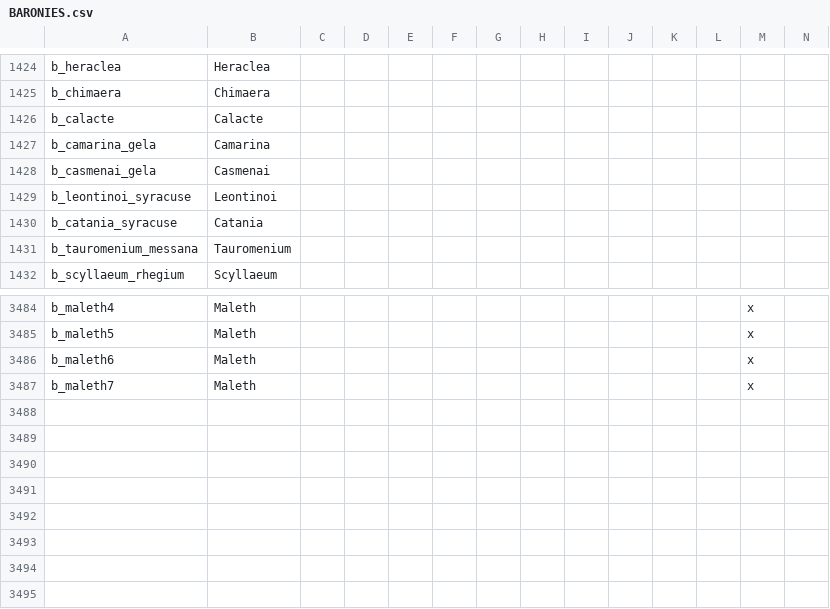
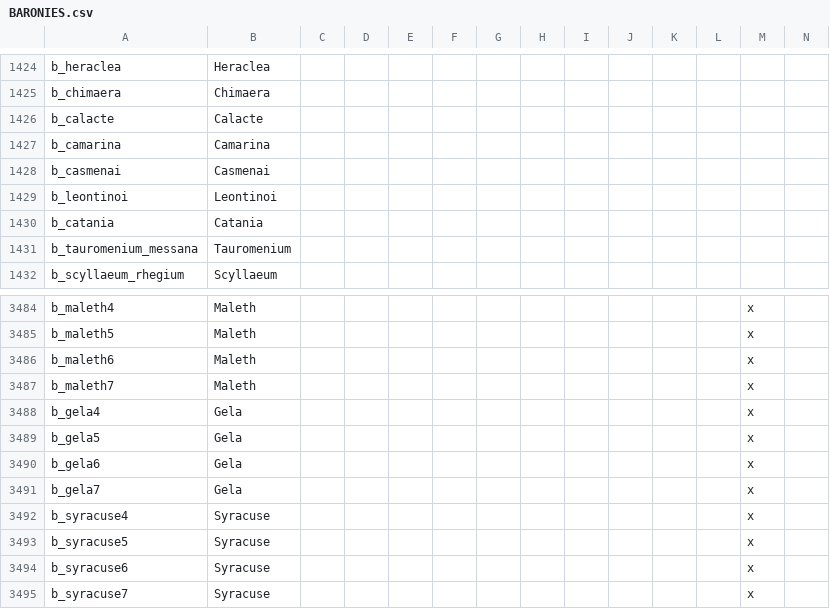
Before and after one commit to swf541/Iron-Age-Terrarum-Antiqua, a CSV file: Iron Age Terrarum Antiqua/localisation/BARONIES.csv, drawn as a sheet; only a part is shown, gaps mark what is left out; rows hold the shown columns only; the diff names each change by its address in the sheet, - before the commit and + after, or states it on an @@ line.

```diff
--- a/Iron Age Terrarum Antiqua/localisation/BARONIES.csv
+++ b/Iron Age Terrarum Antiqua/localisation/BARONIES.csv
-A1427: b_camarina_gela
+A1427: b_camarina
-A1428: b_casmenai_gela
+A1428: b_casmenai
-A1429: b_leontinoi_syracuse
+A1429: b_leontinoi
-A1430: b_catania_syracuse
+A1430: b_catania
+row 3488: b_gela4 | Gela |  |  |  |  |  |  |  |  |  |  | x
+row 3489: b_gela5 | Gela |  |  |  |  |  |  |  |  |  |  | x
+row 3490: b_gela6 | Gela |  |  |  |  |  |  |  |  |  |  | x
+row 3491: b_gela7 | Gela |  |  |  |  |  |  |  |  |  |  | x
+row 3492: b_syracuse4 | Syracuse |  |  |  |  |  |  |  |  |  |  | x
+row 3493: b_syracuse5 | Syracuse |  |  |  |  |  |  |  |  |  |  | x
+row 3494: b_syracuse6 | Syracuse |  |  |  |  |  |  |  |  |  |  | x
+row 3495: b_syracuse7 | Syracuse |  |  |  |  |  |  |  |  |  |  | x
```
Also changed, not shown: 5 other files.
